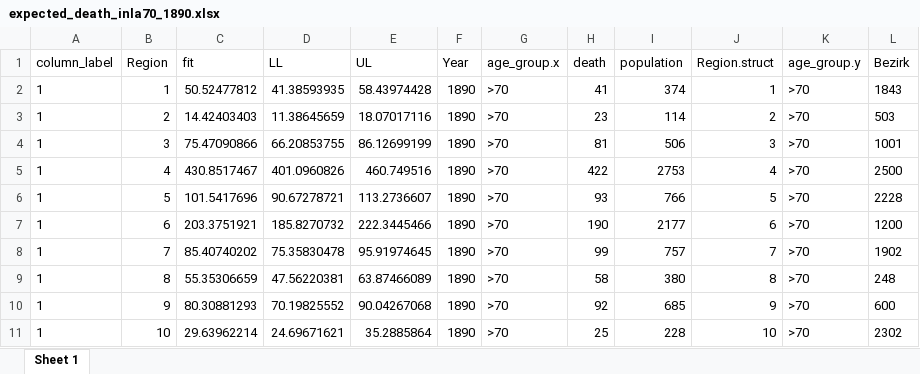
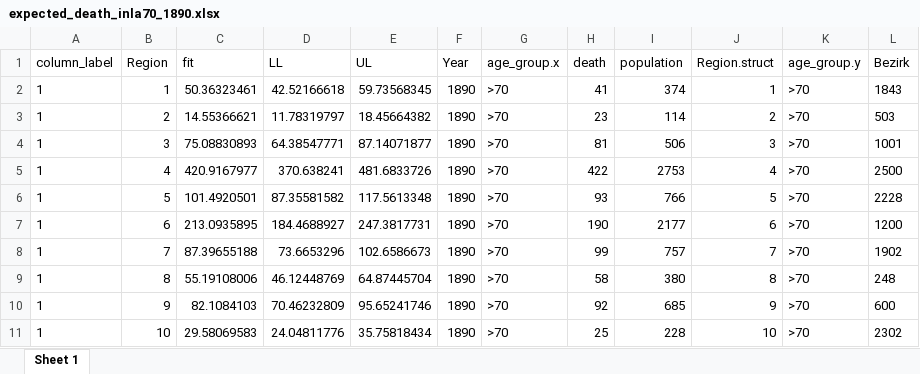
Before and after one commit to KaMatthes/UZH_UniGe_Past_Pandemics, an Excel workbook: data/expected_death_inla70_1890.xlsx, sheet Sheet 1, drawn as a sheet; only a part is shown; values as stored, in another font and other column widths than the file's, no borders; the diff covers the shown part only; the diff names each change by its address in the sheet, - before the commit and + after, or states it on an @@ line.

```diff
--- a/data/expected_death_inla70_1890.xlsx (sheet Sheet 1)
+++ b/data/expected_death_inla70_1890.xlsx (sheet Sheet 1)
-C2 (fit): 50.52477812
+C2 (fit): 50.36323461
-D2 (LL): 41.38593935
+D2 (LL): 42.52166618
-E2 (UL): 58.43974428
+E2 (UL): 59.73568345
-C3 (fit): 14.42403403
+C3 (fit): 14.55366621
-D3 (LL): 11.38645659
+D3 (LL): 11.78319797
-E3 (UL): 18.07017116
+E3 (UL): 18.45664382
-C4 (fit): 75.47090866
+C4 (fit): 75.08830893
-D4 (LL): 66.20853755
+D4 (LL): 64.38547771
-E4 (UL): 86.12699199
+E4 (UL): 87.14071877
-C5 (fit): 430.8517467
+C5 (fit): 420.9167977
-D5 (LL): 401.0960826
+D5 (LL): 370.638241
-E5 (UL): 460.749516
+E5 (UL): 481.6833726
-C6 (fit): 101.5417696
+C6 (fit): 101.4920501
-D6 (LL): 90.67278721
+D6 (LL): 87.35581582
-E6 (UL): 113.2736607
+E6 (UL): 117.5613348
-C7 (fit): 203.3751921
+C7 (fit): 213.0935895
-D7 (LL): 185.8270732
+D7 (LL): 184.4688927
-E7 (UL): 222.3445466
+E7 (UL): 247.3817731
-C8 (fit): 85.40740202
+C8 (fit): 87.39655188
-D8 (LL): 75.35830478
+D8 (LL): 73.6653296
-E8 (UL): 95.91974645
+E8 (UL): 102.6586673
-C9 (fit): 55.35306659
+C9 (fit): 55.19108006
-D9 (LL): 47.56220381
+D9 (LL): 46.12448769
-E9 (UL): 63.87466089
+E9 (UL): 64.87445704
-C10 (fit): 80.30881293
+C10 (fit): 82.1084103
-D10 (LL): 70.19825552
+D10 (LL): 70.46232809
-E10 (UL): 90.04267068
+E10 (UL): 95.65241746
-C11 (fit): 29.63962214
+C11 (fit): 29.58069583
-D11 (LL): 24.69671621
+D11 (LL): 24.04811776
-E11 (UL): 35.2885864
+E11 (UL): 35.75818434
```
Also changed, not shown: 732 edited cells elsewhere in this sheet, data/expected_death_inla70_1918.xlsx, data/expected_death_inla70_2020.xlsx, 36 other files.
